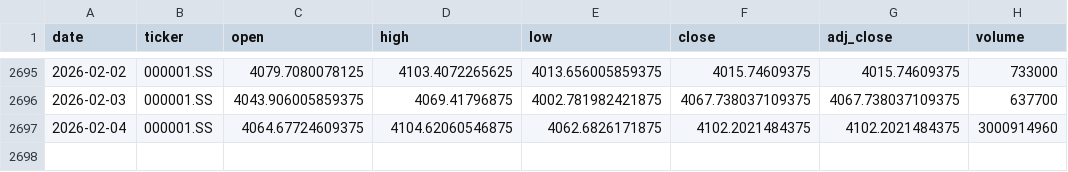
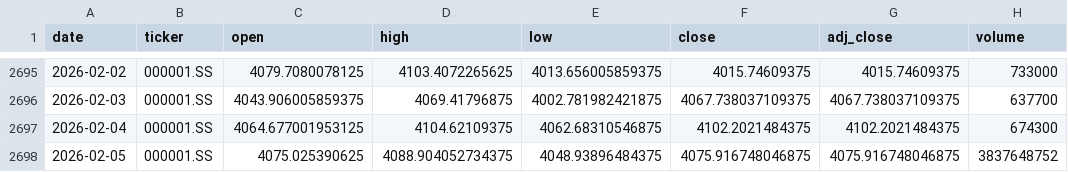
Before and after one commit to zid036116-ship-it/-, a CSV file: market_data/SSE Composite 上证指数__000001.SS.csv, drawn as a sheet; only a part is shown, gaps mark what is left out.

```diff
--- a/market_data/SSE Composite 上证指数__000001.SS.csv
+++ b/market_data/SSE Composite 上证指数__000001.SS.csv
@@ -2696,2 +2696,3 @@
 2026-02-03,000001.SS,4043.906005859375,4069.41796875,4002.781982421875,4067.738037109375,4067.738037109375,637700
-2026-02-04,000001.SS,4064.67724609375,4104.62060546875,4062.6826171875,4102.2021484375,4102.2021484375,3000914960
+2026-02-04,000001.SS,4064.677001953125,4104.62109375,4062.68310546875,4102.2021484375,4102.2021484375,674300
+2026-02-05,000001.SS,4075.025390625,4088.904052734375,4048.93896484375,4075.916748046875,4075.916748046875,3837648752
```
Also changed, not shown: docs/market_data/恒生医疗ETF_华夏__3067.HK.csv, market_data/SZSE Component 深证成指__399001.SZ.csv, 11 other files.
